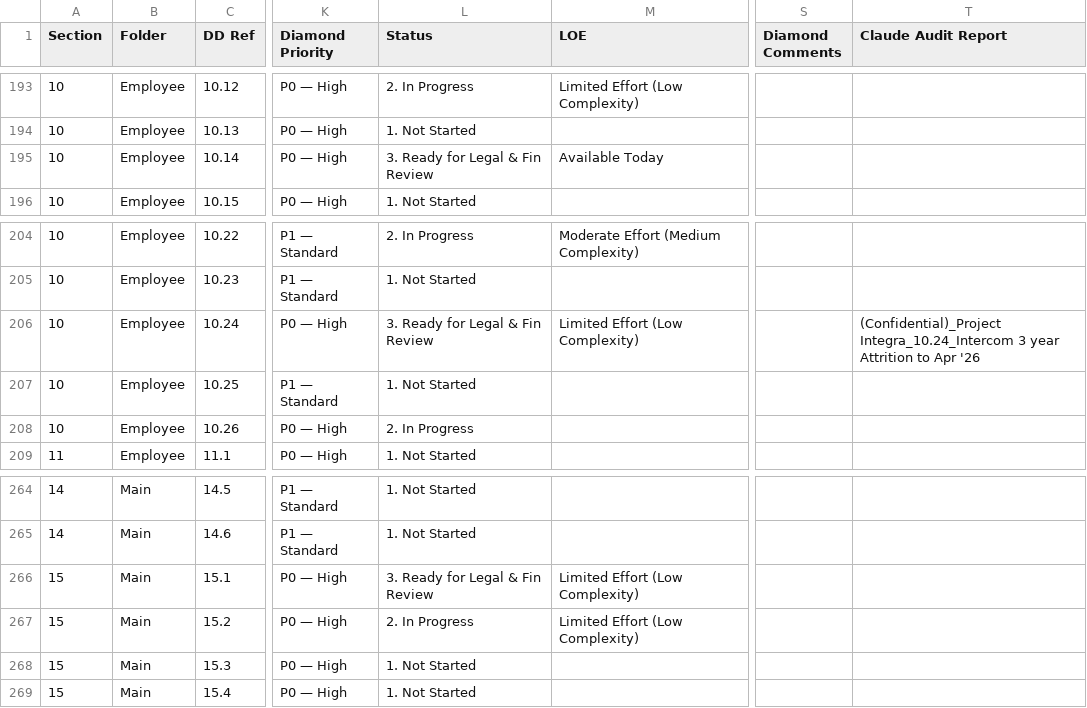
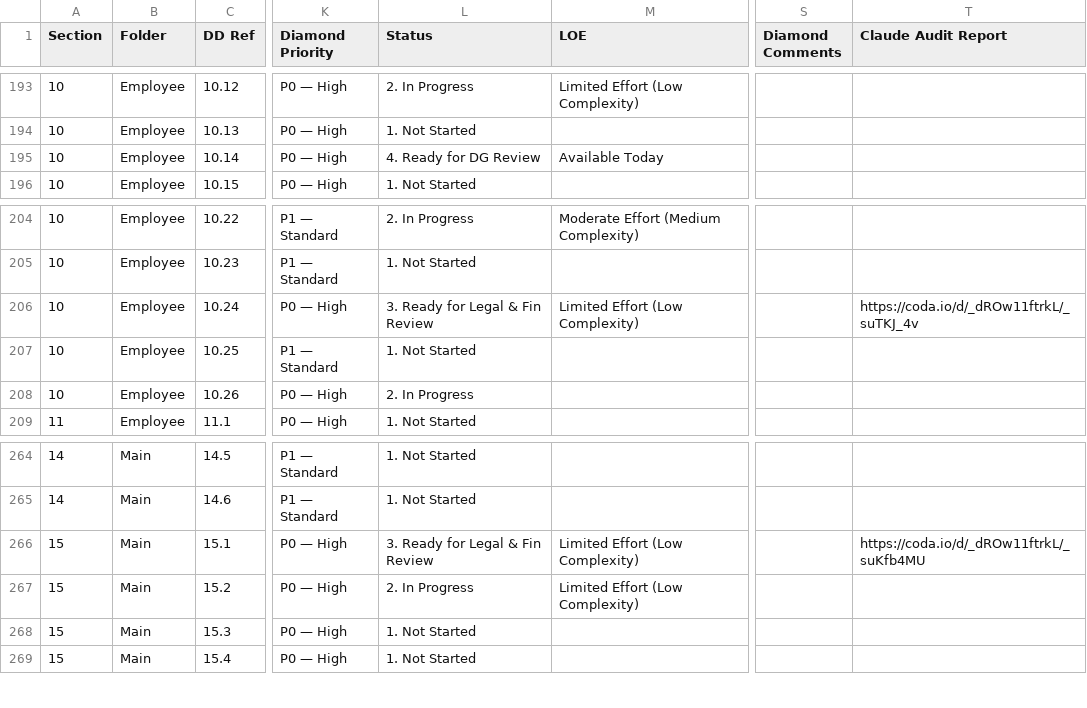
Before and after one commit to tbettles-code/integra-dd-data, a CSV file: data/internal_full.csv, drawn as a sheet; only a part is shown, gaps mark what is left out; the diff names each change by its address in the sheet, - before the commit and + after, or states it on an @@ line.

Commit message:
Update DD external view — 2026-05-03T21:48:01.314Z

```diff
--- a/data/internal_full.csv
+++ b/data/internal_full.csv
-L195 (Status): 3. Ready for Legal & Fin Review
+L195 (Status): 4. Ready for DG Review
-T206 (Claude Audit Report): (Confidential)_Project Integra_10.24_Intercom 3 year Attrition to Apr '26
+T206 (Claude Audit Report): https://coda.io/d/_dROw11ftrkL/_suTKJ_4v
-T266 (Claude Audit Report): (empty)
+T266 (Claude Audit Report): https://coda.io/d/_dROw11ftrkL/_suKfb4MU
```
